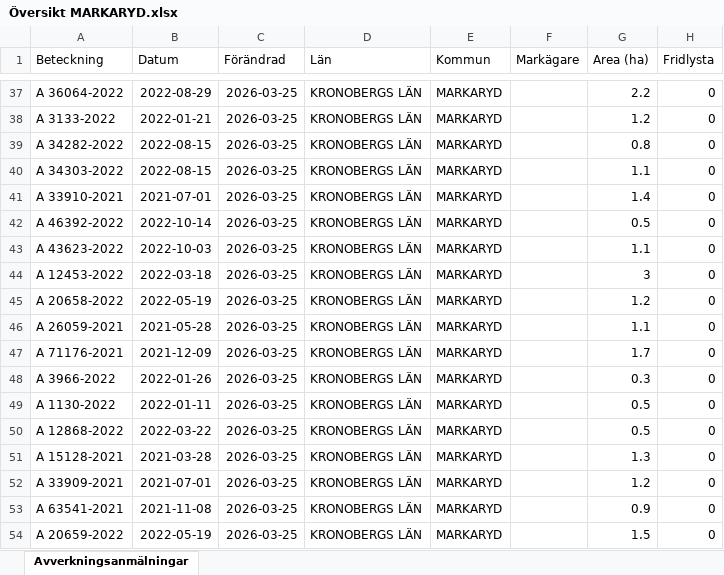
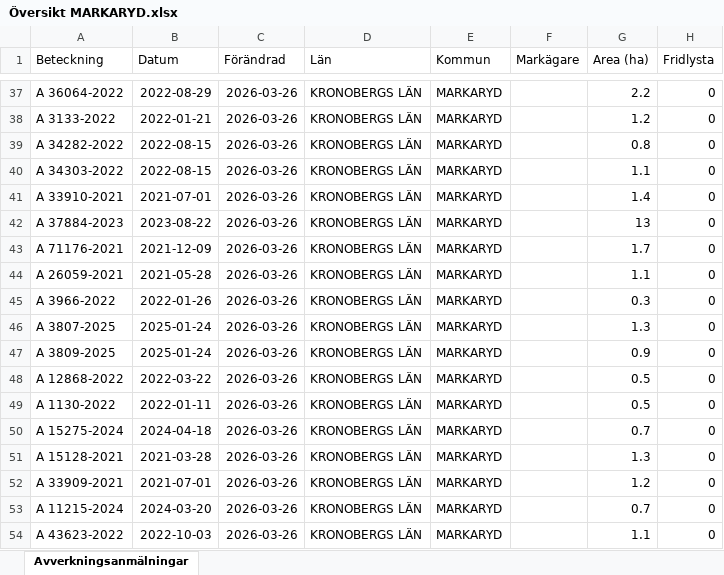
Before and after one commit to klasma/Logging_0767, an Excel workbook: Översikt MARKARYD.xlsx, sheet Avverkningsanmälningar, drawn as a sheet; only a part is shown, gaps mark what is left out; values as stored, in another font and other column widths than the file's, no borders; the diff covers the shown part only; the diff names each change by its address in the sheet, - before the commit and + after, or states it on an @@ line.

```diff
--- a/Översikt MARKARYD.xlsx (sheet Avverkningsanmälningar)
+++ b/Översikt MARKARYD.xlsx (sheet Avverkningsanmälningar)
-C37:C54 (Förändrad): 2026-03-25
+C37:C54 (Förändrad): 2026-03-26
-A42 (Beteckning): A 46392-2022
+A42 (Beteckning): A 37884-2023
-B42 (Datum): 2022-10-14
+B42 (Datum): 2023-08-22
-G42 (Area (ha)): 0.5
+G42 (Area (ha)): 13
-A43 (Beteckning): A 43623-2022
+A43 (Beteckning): A 71176-2021
-B43 (Datum): 2022-10-03
+B43 (Datum): 2021-12-09
-G43 (Area (ha)): 1.1
+G43 (Area (ha)): 1.7
-A44 (Beteckning): A 12453-2022
+A44 (Beteckning): A 26059-2021
-B44 (Datum): 2022-03-18
+B44 (Datum): 2021-05-28
-G44 (Area (ha)): 3
+G44 (Area (ha)): 1.1
-A45 (Beteckning): A 20658-2022
+A45 (Beteckning): A 3966-2022
-B45 (Datum): 2022-05-19
+B45 (Datum): 2022-01-26
-G45 (Area (ha)): 1.2
+G45 (Area (ha)): 0.3
-A46 (Beteckning): A 26059-2021
+A46 (Beteckning): A 3807-2025
-B46 (Datum): 2021-05-28
+B46 (Datum): 2025-01-24
-G46 (Area (ha)): 1.1
+G46 (Area (ha)): 1.3
-A47 (Beteckning): A 71176-2021
+A47 (Beteckning): A 3809-2025
-B47 (Datum): 2021-12-09
+B47 (Datum): 2025-01-24
-G47 (Area (ha)): 1.7
+G47 (Area (ha)): 0.9
-A48 (Beteckning): A 3966-2022
+A48 (Beteckning): A 12868-2022
-B48 (Datum): 2022-01-26
+B48 (Datum): 2022-03-22
-G48 (Area (ha)): 0.3
+G48 (Area (ha)): 0.5
-A50 (Beteckning): A 12868-2022
+A50 (Beteckning): A 15275-2024
-B50 (Datum): 2022-03-22
+B50 (Datum): 2024-04-18
-G50 (Area (ha)): 0.5
+G50 (Area (ha)): 0.7
-A53 (Beteckning): A 63541-2021
+A53 (Beteckning): A 11215-2024
-B53 (Datum): 2021-11-08
+B53 (Datum): 2024-03-20
-G53 (Area (ha)): 0.9
+G53 (Area (ha)): 0.7
-A54 (Beteckning): A 20659-2022
+A54 (Beteckning): A 43623-2022
-B54 (Datum): 2022-05-19
+B54 (Datum): 2022-10-03
-G54 (Area (ha)): 1.5
+G54 (Area (ha)): 1.1
```
Also changed, not shown: 1794 edited cells elsewhere in this sheet, artfynd/A 27619-2022 artfynd.xlsx, artfynd/A 29201-2025 artfynd.xlsx, 45 other files.
